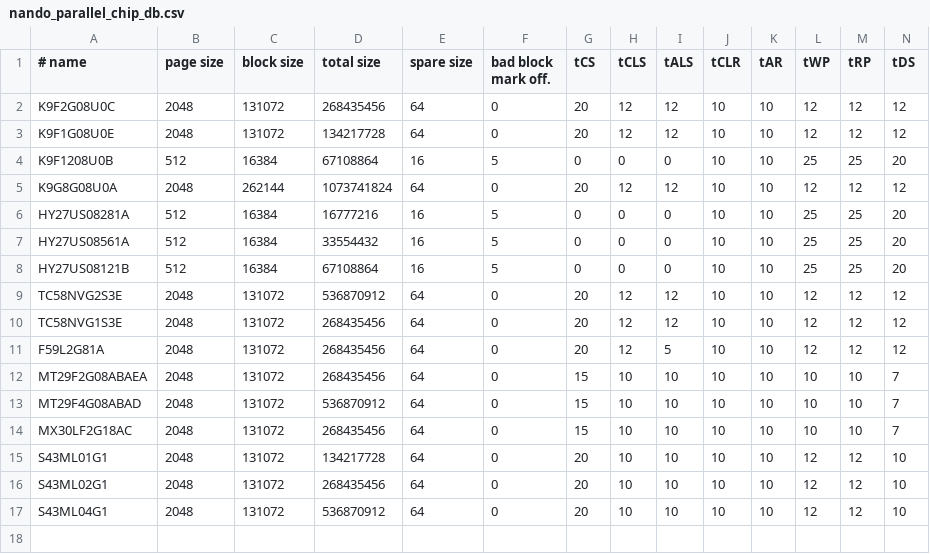
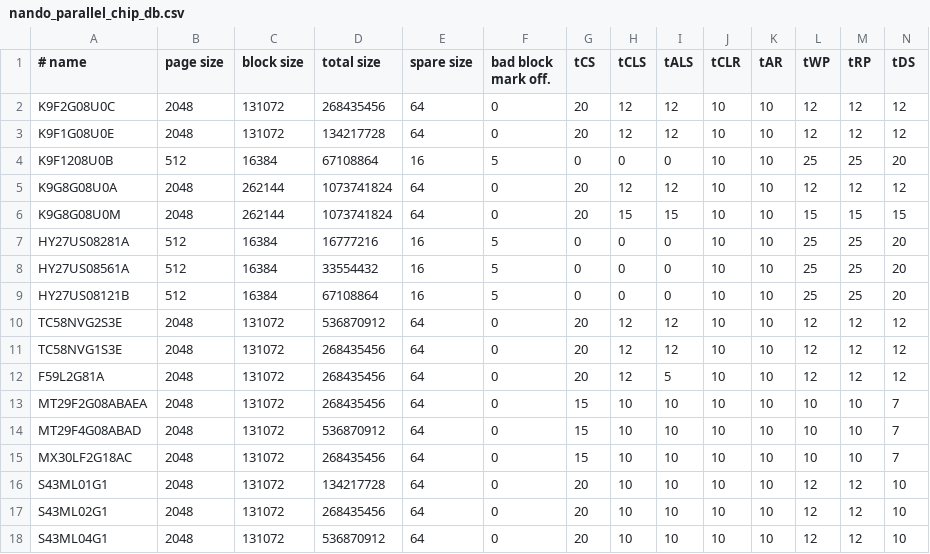
Before and after one commit to bbogush/nand_programmer, a CSV file: qt/nando_parallel_chip_db.csv, drawn as a sheet; only a part is shown; rows hold the shown columns only; the diff names each change by its address in the sheet, - before the commit and + after, or states it on an @@ line.

Commit message:
Added K9G8G08U0M to DB

```diff
--- a/qt/nando_parallel_chip_db.csv
+++ b/qt/nando_parallel_chip_db.csv
+row 6: K9G8G08U0M | 2048 | 262144 | 1073741824 | 64 | 0 | 20 | 15 | 15 | 10 | 10 | 15 | 15 | 15
```
